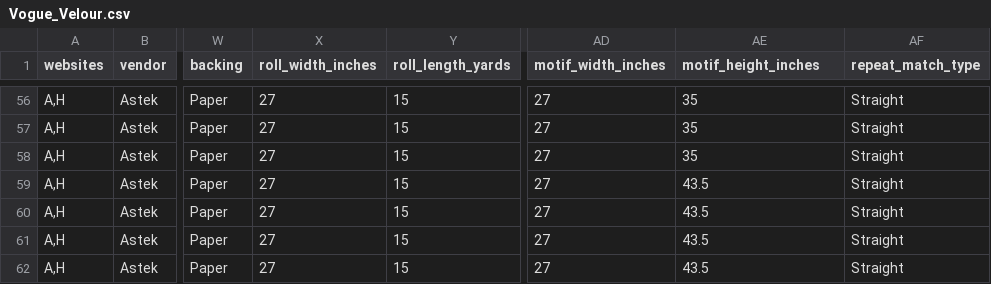
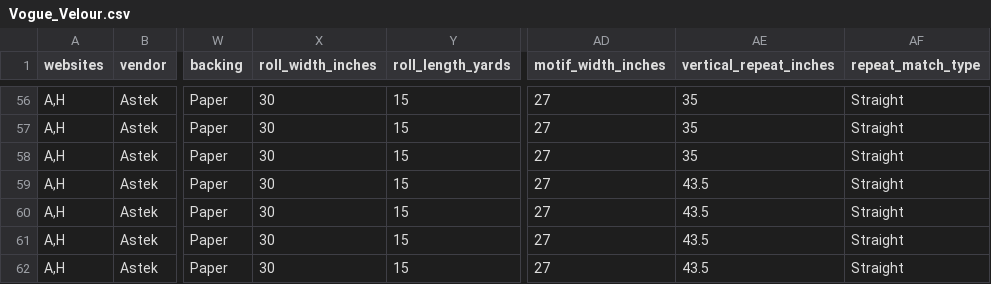
Before and after one commit to astek-inc/astek-catalog, a CSV file: db/seeds/Vogue_Velour.csv, drawn as a sheet; only a part is shown, gaps mark what is left out; the diff covers the shown part only; the diff names each change by its address in the sheet, - before the commit and + after, or states it on an @@ line.

```diff
--- a/db/seeds/Vogue_Velour.csv
+++ b/db/seeds/Vogue_Velour.csv
-AE1: motif_height_inches
+AE1: vertical_repeat_inches
-X56:X62 (roll_width_inches): 27
+X56:X62 (roll_width_inches): 30
```
Also changed, not shown: 54 edited cells elsewhere in this file.
